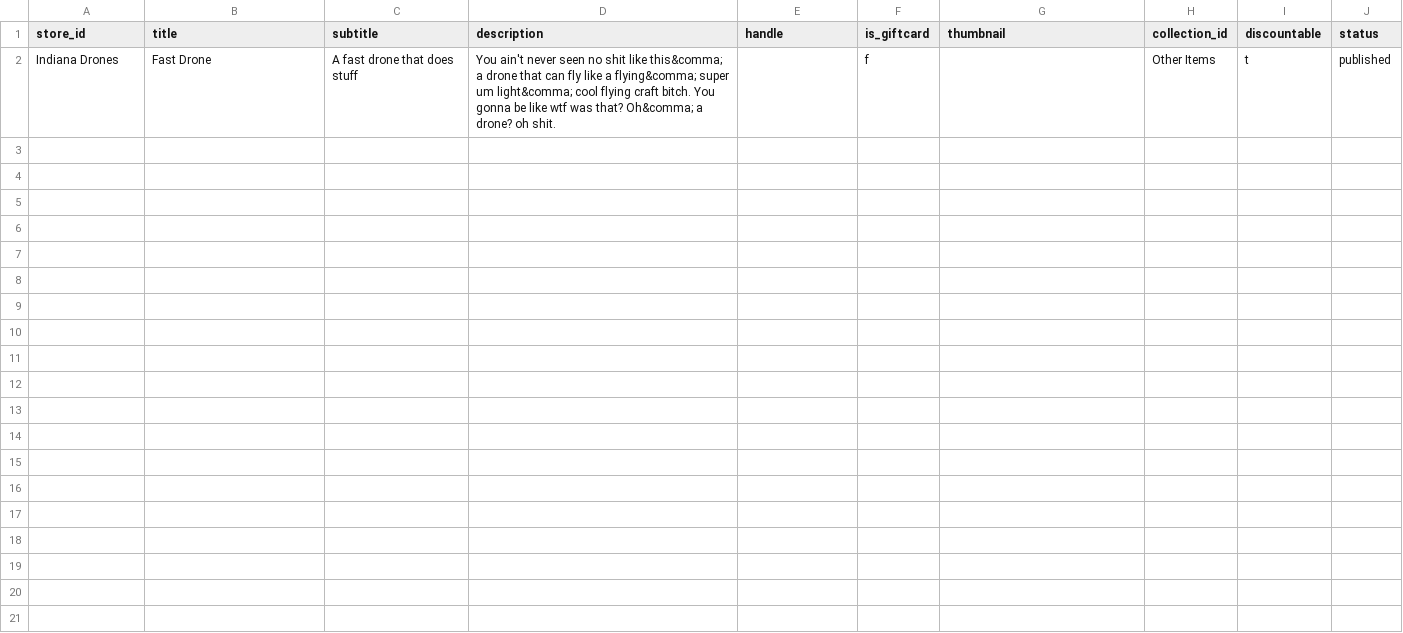
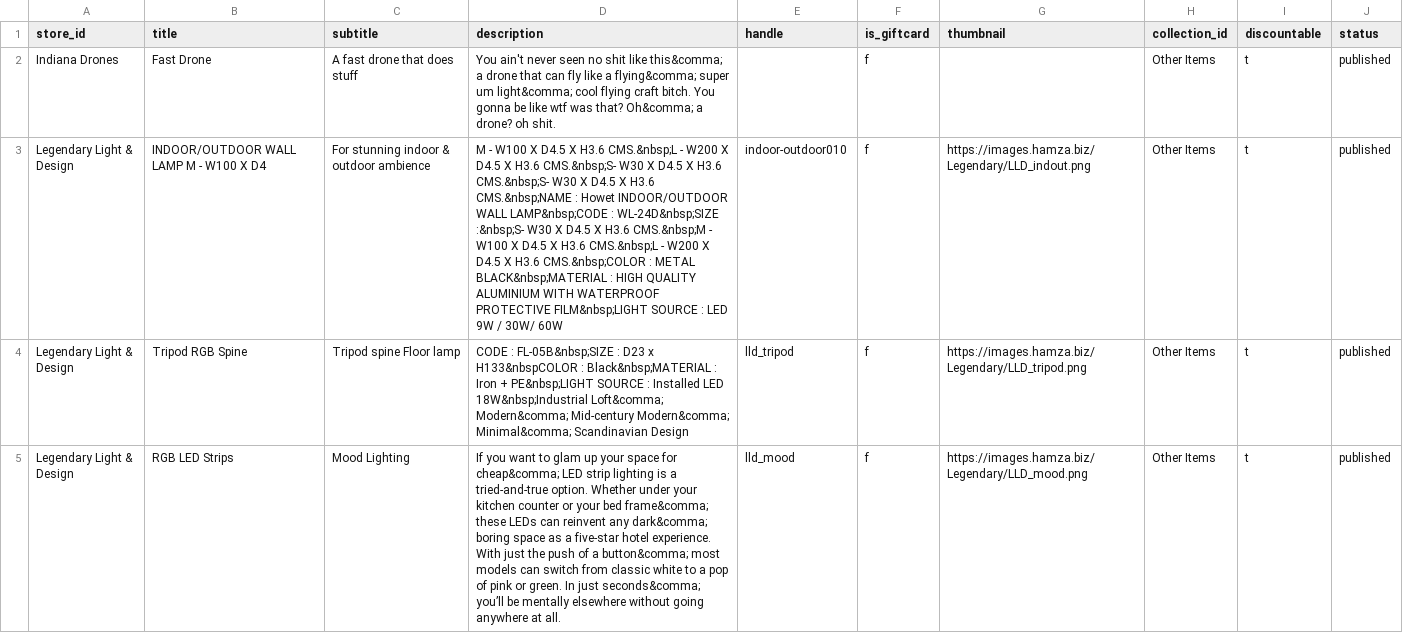
Before and after one commit to loadpipeofficial/Hamza-medusa, a CSV file: hamza-server/data/products.csv, drawn as a sheet; the diff names each change by its address in the sheet, - before the commit and + after, or states it on an @@ line.

Commit message:
lighting products

```diff
--- a/hamza-server/data/products.csv
+++ b/hamza-server/data/products.csv
+row 3: Legendary Light & Design | INDOOR/OUTDOOR WALL LAMP M - W100 X D4 | For stunning indoor & outdoor ambience | M - W100 X D4.5 X H3.6 CMS.&nbsp;L - W200 X D4.5 X H3.6 CMS.&nbsp;S- W30 X D4.5 X H3.6 CMS.&nbsp;S- W30 X D4.5 X H3.6 CMS.&nbsp;NAME : Howet INDOOR/OUTDOOR WALL LAMP&nbsp;CODE : WL-24D&nbsp;SIZE :&nbsp;S- W30 X D4.5 X H3.6 CMS.&nbsp;M - W100 X D4.5 X H3.6 CMS.&nbsp;L - W200 X D4.5 X H3.6 CMS.&nbsp;COLOR : METAL BLACK&nbsp;MATERIAL : HIGH QUALITY ALUMINIUM WITH WATERPROOF PROTECTIVE FILM&nbsp;LIGHT SOURCE : LED 9W / 30W/ 60W | indoor-outdoor010 | f | https://images.hamza.biz/Legendary/LLD_indout.png | Other Items | t | published
+row 4: Legendary Light & Design | Tripod RGB Spine | Tripod spine Floor lamp | CODE : FL-05B&nbsp;SIZE : D23 x H133&nbspCOLOR : Black&nbsp;MATERIAL : Iron + PE&nbsp;LIGHT SOURCE : Installed LED 18W&nbsp;Industrial Loft&comma; Modern&comma; Mid-century Modern&comma; Minimal&comma; Scandinavian Design | lld_tripod | f | https://images.hamza.biz/Legendary/LLD_tripod.png | Other Items | t | published
+row 5: Legendary Light & Design | RGB LED Strips | Mood Lighting | If you want to glam up your space for cheap&comma; LED strip lighting is a tried-and-true option. Whether under your kitchen counter or your bed frame&comma; these LEDs can reinvent any dark&comma; boring space as a five-star hotel experience. With just the push of a button&comma; most models can switch from classic white to a pop of pink or green. In just seconds&comma; you’ll be mentally elsewhere without going anywhere at all. | lld_mood | f | https://images.hamza.biz/Legendary/LLD_mood.png | Other Items | t | published
```
Also changed, not shown: 5 other files.
